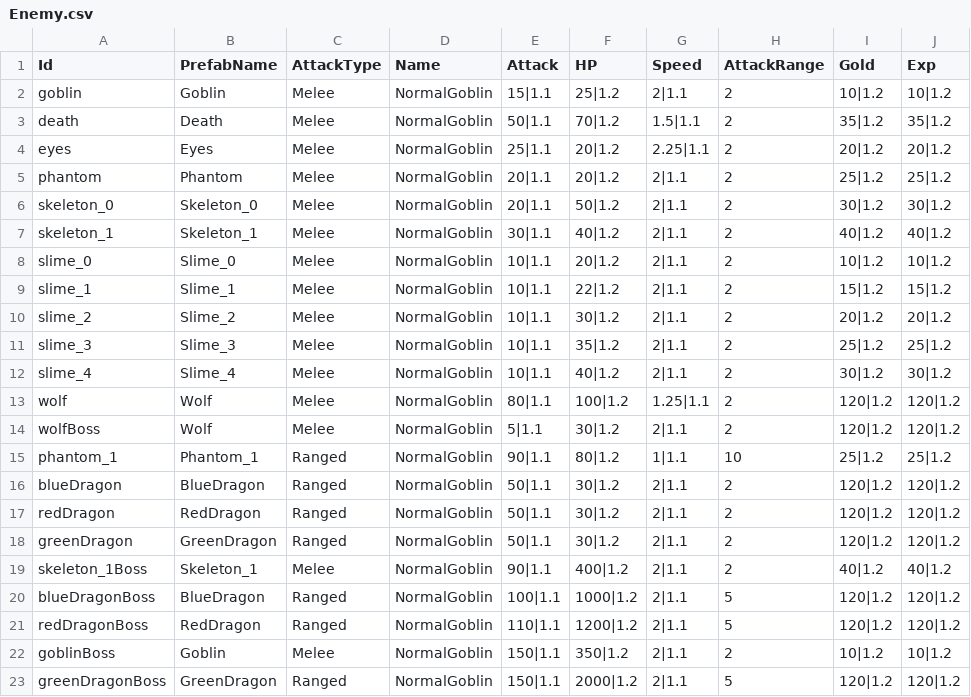
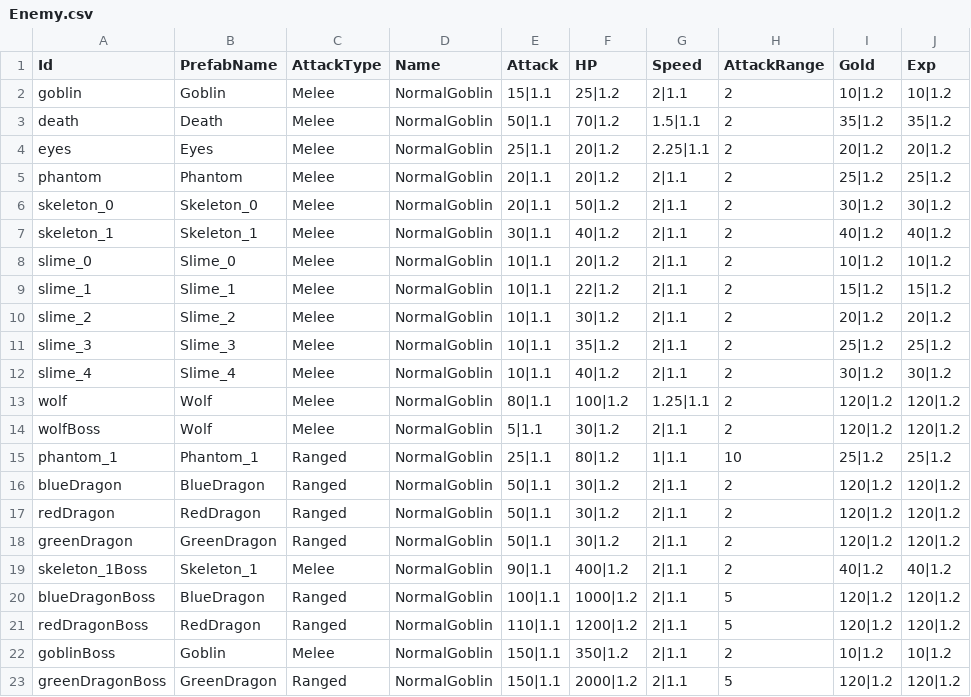
Before and after one commit to CapstoneProjectCastleDefense/GrowCastle, a CSV file: Assets/Resources/BlueprintData/Enemy.csv, drawn as a sheet; only a part is shown; the diff names each change by its address in the sheet, - before the commit and + after, or states it on an @@ line.

```diff
--- a/Assets/Resources/BlueprintData/Enemy.csv
+++ b/Assets/Resources/BlueprintData/Enemy.csv
-E15 (Attack): 90|1.1
+E15 (Attack): 25|1.1
```
Also changed, not shown: 7 other files.
